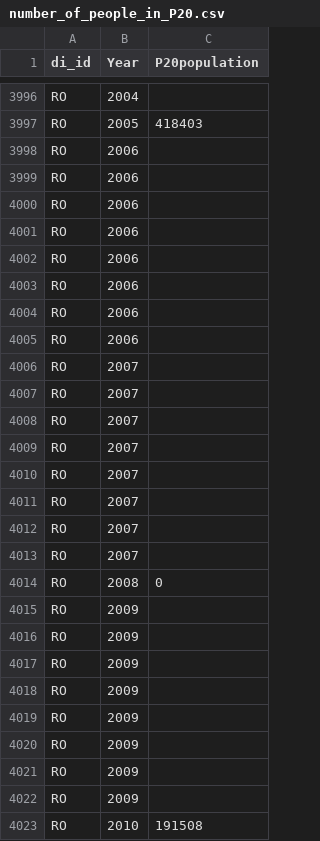
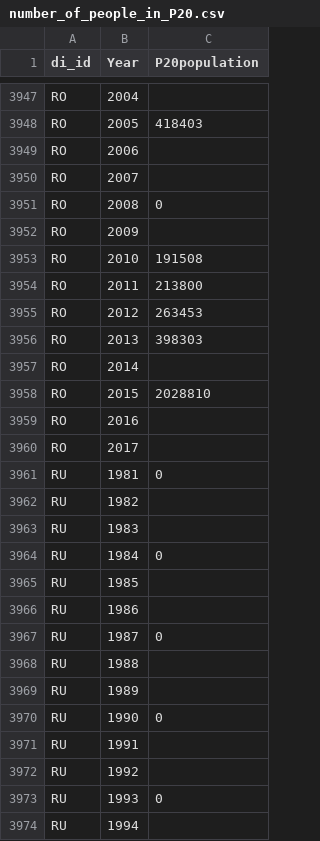
Before and after one commit to ZChristensen/poverty_trends, a CSV file: data/data_warehouse/number_of_people_in_P20.csv, drawn as a sheet; only a part is shown, gaps mark what is left out; the shorter side is filled out with more unchanged rows; the diff covers the shown part only.

```diff
--- a/data/data_warehouse/number_of_people_in_P20.csv
+++ b/data/data_warehouse/number_of_people_in_P20.csv
@@ -3998,25 +3949,4 @@
 "RO",2006,
-"RO",2006,
-"RO",2006,
-"RO",2006,
-"RO",2006,
-"RO",2006,
-"RO",2006,
-"RO",2006,
-"RO",2007,
-"RO",2007,
-"RO",2007,
-"RO",2007,
-"RO",2007,
-"RO",2007,
-"RO",2007,
 "RO",2007,
 "RO",2008,0
-"RO",2009,
-"RO",2009,
-"RO",2009,
-"RO",2009,
-"RO",2009,
-"RO",2009,
-"RO",2009,
 "RO",2009,
```
Also changed, not shown: 49 removed rows elsewhere in this file, data/data_warehouse/percent_in_P20.csv, data/data_warehouse/percent_of_population_living_less_than_320_a_day.csv, 8 other files.
